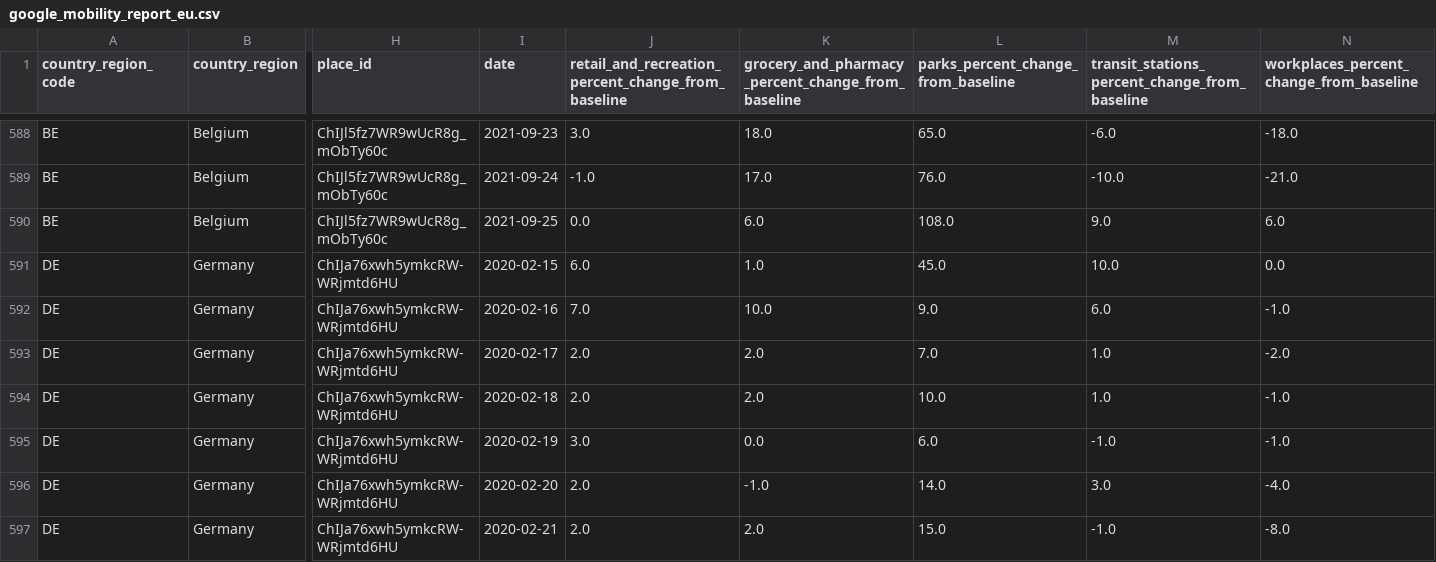
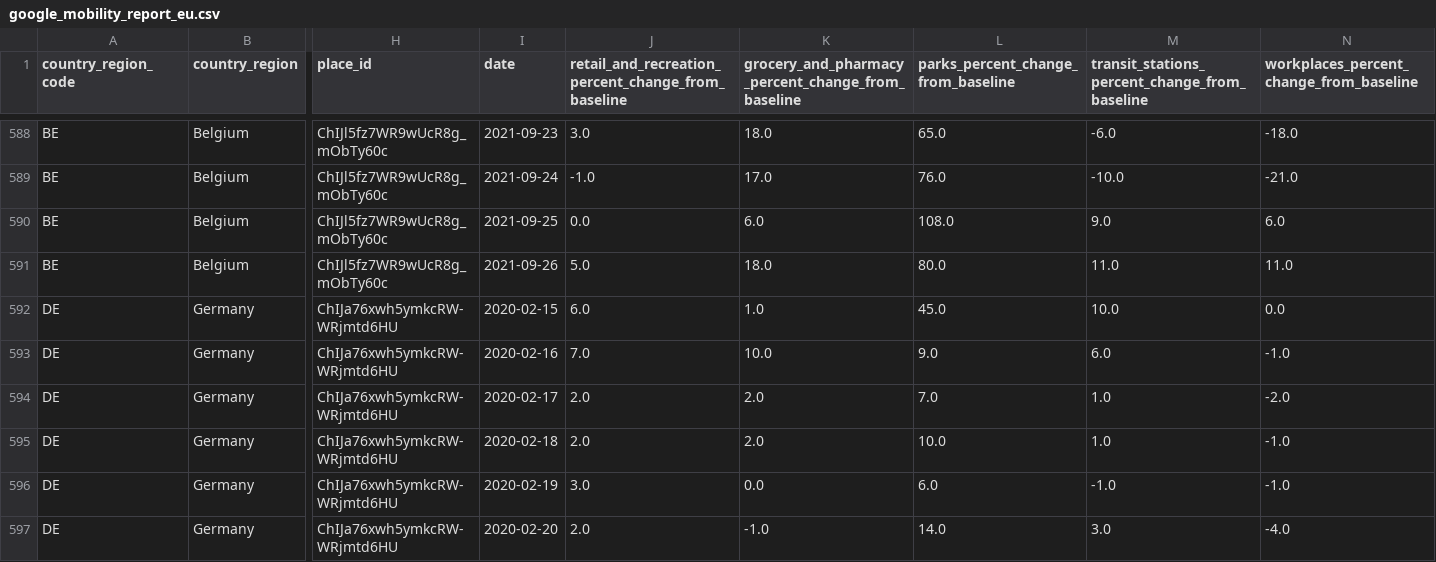
Before and after one commit to pschaus/covidbe-opendata, a CSV file: static/csv/google_mobility_report_eu.csv, drawn as a sheet; only a part is shown, gaps mark what is left out; the shorter side is filled out with more unchanged rows; rows hold the shown columns only; the diff covers the shown part only; the diff names each change by its address in the sheet, - before the commit and + after, or states it on an @@ line.

```diff
--- a/static/csv/google_mobility_report_eu.csv
+++ b/static/csv/google_mobility_report_eu.csv
+row 591: BE | Belgium | ChIJl5fz7WR9wUcR8g_mObTy60c | 2021-09-26 | 5.0 | 18.0 | 80.0 | 11.0 | 11.0
```
Also changed, not shown: 9 added rows elsewhere in this file, static/csv/google_mobility_report_be.csv, static/csv/time_series_covid19_confirmed_global.csv, 48 other files.
